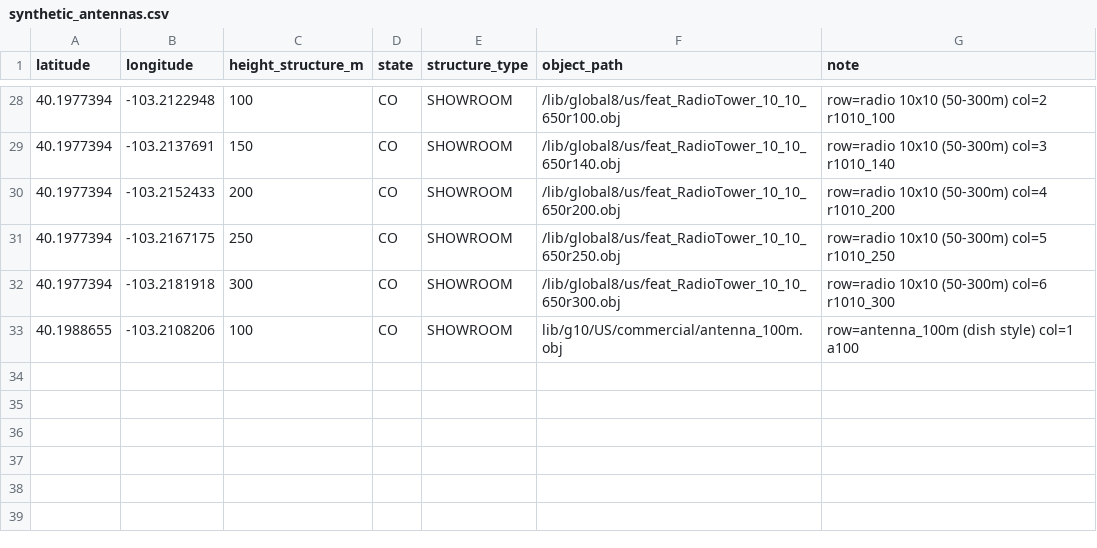
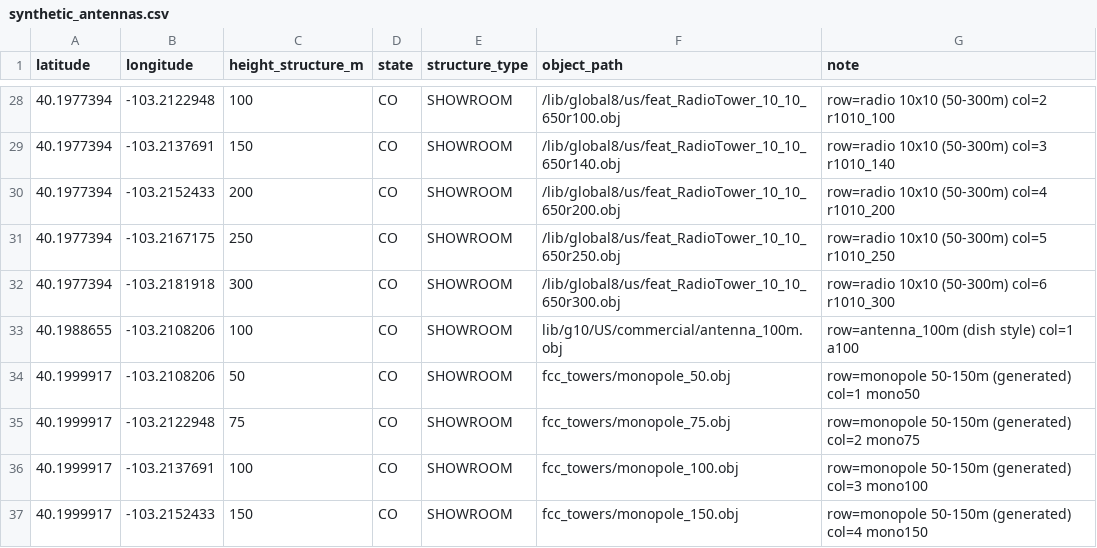
Before and after one commit to karlrado/xplane_fcc_towers_overlay, a CSV file: synthetic_antennas.csv, drawn as a sheet; only a part is shown, gaps mark what is left out; the diff names each change by its address in the sheet, - before the commit and + after, or states it on an @@ line.

Commit message:
Route mono-type towers >40 m to generated monopoles; add showroom row
MTOWER/MTA/POLE/UPOLE/MAST above 40 m now use the generated grey
monopole set (stock scenery has no monopole style above 25 m; the red/white
lattice is the wrong look for these). <= 40 m keeps the stock grey
comm_tower meshes (grey bucket extended to 40 m); > 150 m clamps to the
150 m mesh. Forced --object big|small still bypasses (stock families only).

Every pack ships its own objects/ + library.txt (EXPORT
fcc_towers/monopole_<H>.obj) so each X-Plane pack stays self-contained.

Showroom gains row 7: the four generated monopoles.

```diff
--- a/synthetic_antennas.csv
+++ b/synthetic_antennas.csv
+row 34: 40.1999917 | -103.2108206 | 50 | CO | SHOWROOM | fcc_towers/monopole_50.obj | row=monopole 50-150m (generated) col=1 mono50
+row 35: 40.1999917 | -103.2122948 | 75 | CO | SHOWROOM | fcc_towers/monopole_75.obj | row=monopole 50-150m (generated) col=2 mono75
+row 36: 40.1999917 | -103.2137691 | 100 | CO | SHOWROOM | fcc_towers/monopole_100.obj | row=monopole 50-150m (generated) col=3 mono100
+row 37: 40.1999917 | -103.2152433 | 150 | CO | SHOWROOM | fcc_towers/monopole_150.obj | row=monopole 50-150m (generated) col=4 mono150
```
Also changed, not shown: 2 other files.
